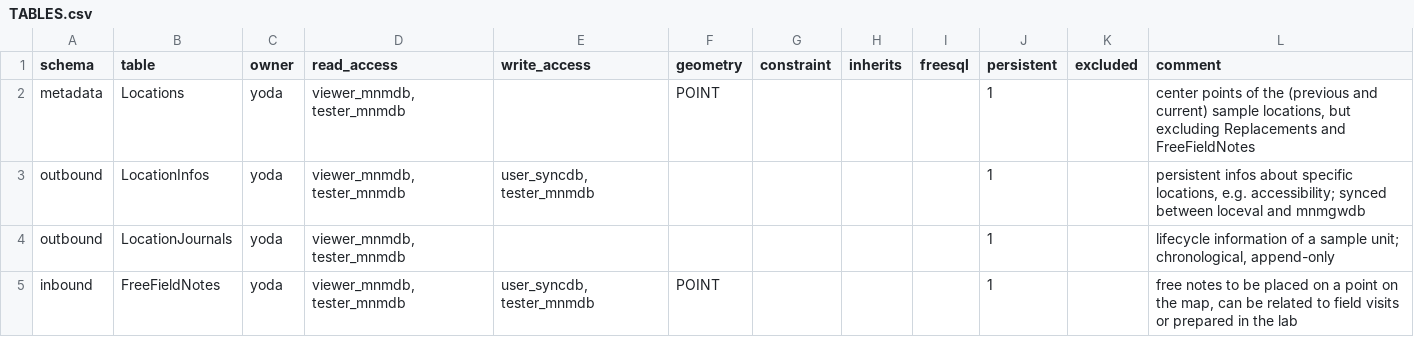
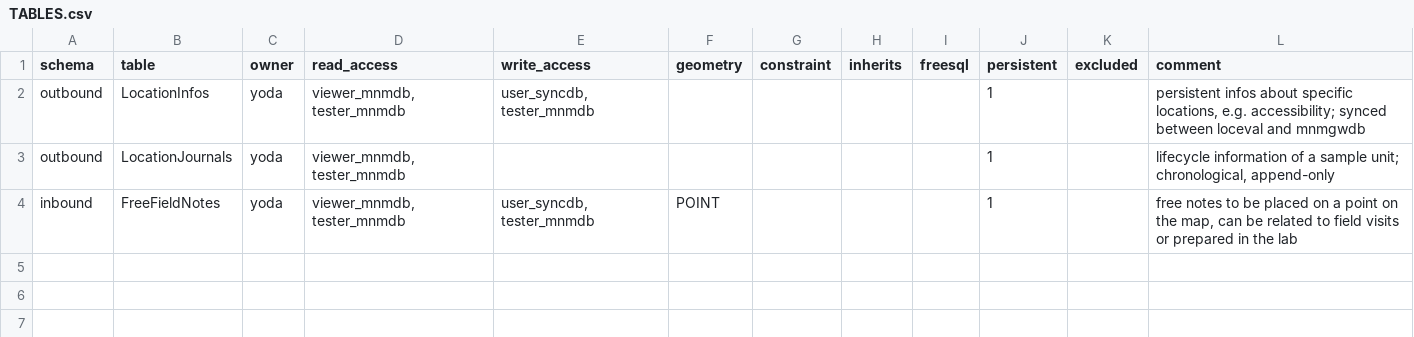
Before and after one commit to inbo/n2khab-mne-monitoring, a CSV file: 900_database_organization/mnmsyncdb_dev_structure/TABLES.csv, drawn as a sheet.

Commit message:
init_mnmsyncdb: postgis extension

```diff
--- a/900_database_organization/mnmsyncdb_dev_structure/TABLES.csv
+++ b/900_database_organization/mnmsyncdb_dev_structure/TABLES.csv
@@ -1,3 +1,2 @@
 schema,table,owner,read_access,write_access,geometry,constraint,inherits,freesql,persistent,excluded,comment
-metadata,Locations,yoda,"viewer_mnmdb, tester_mnmdb",,POINT,,,,1,,"center points of the (previous and current) sample locations, but excluding Replacements and FreeFieldNotes"
 outbound,LocationInfos,yoda,"viewer_mnmdb, tester_mnmdb","user_syncdb, tester_mnmdb",,,,,1,,"persistent infos about specific locations, e.g. accessibility; synced between loceval and mnmgwdb"
```
Also changed, not shown: 900_database_organization/mnmsyncdb_dev_structure/FreeFieldNotes.csv, 900_database_organization/mnmsyncdb_dev_structure/LocationInfos.csv, 6 other files.
